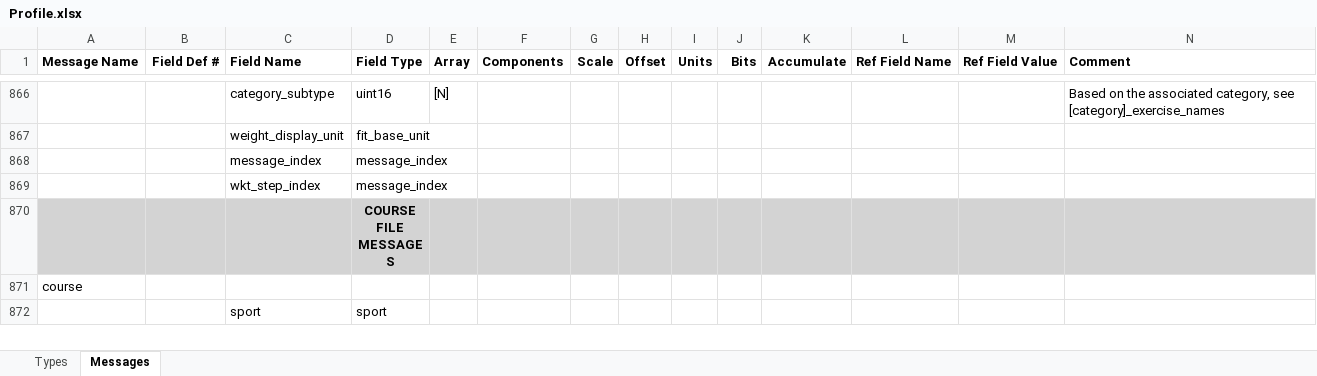
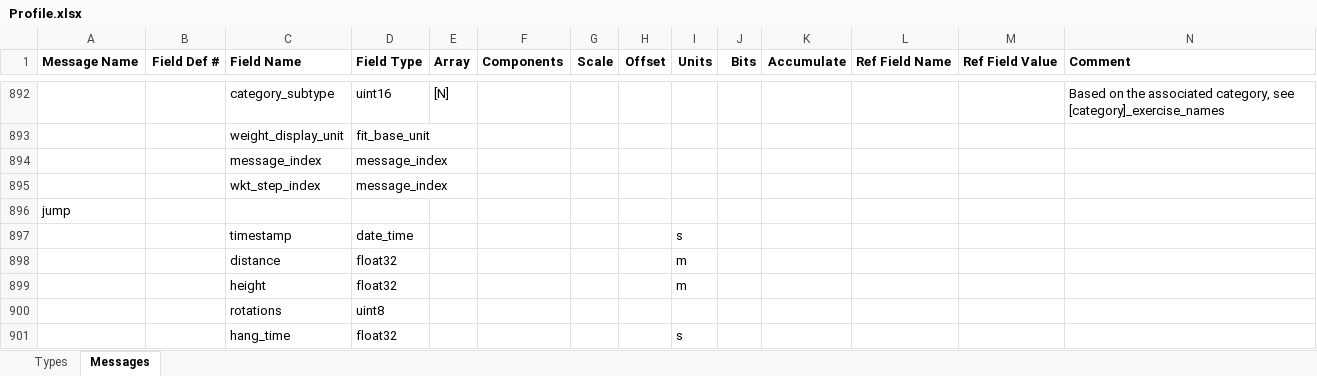
Before and after one commit to andrewcooke/choochoo, an Excel workbook: data/sdk/Profile.xlsx, sheet Messages, drawn as a sheet; only a part is shown, gaps mark what is left out; the shorter side is filled out with more unchanged rows; values as stored, in another font and other column widths than the file's, no borders; rows hold the shown columns only; the diff covers the shown part only; the diff names each change by its address in the sheet, - before the commit and + after, or states it on an @@ line.

```diff
--- a/data/sdk/Profile.xlsx (sheet Messages)
+++ b/data/sdk/Profile.xlsx (sheet Messages)
+row 896: jump
+row 897:  |  | timestamp | date_time |  |  |  |  | s
+row 898:  |  | distance | float32 |  |  |  |  | m
+row 899:  |  | height | float32 |  |  |  |  | m
+row 900:  |  | rotations | uint8
+row 901:  |  | hang_time | float32 |  |  |  |  | s
```
Also changed, not shown: 48 added rows, 5 removed rows and 27 edited cells elsewhere in this sheet, sheet Types, 7 other files.
